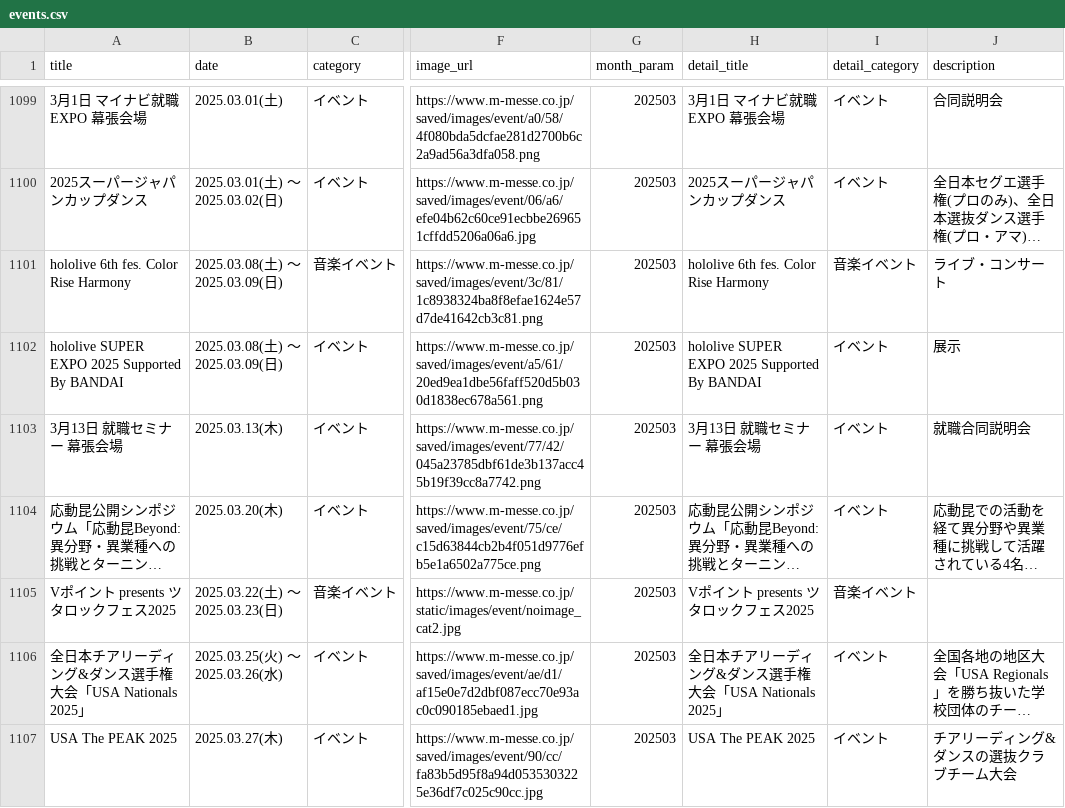
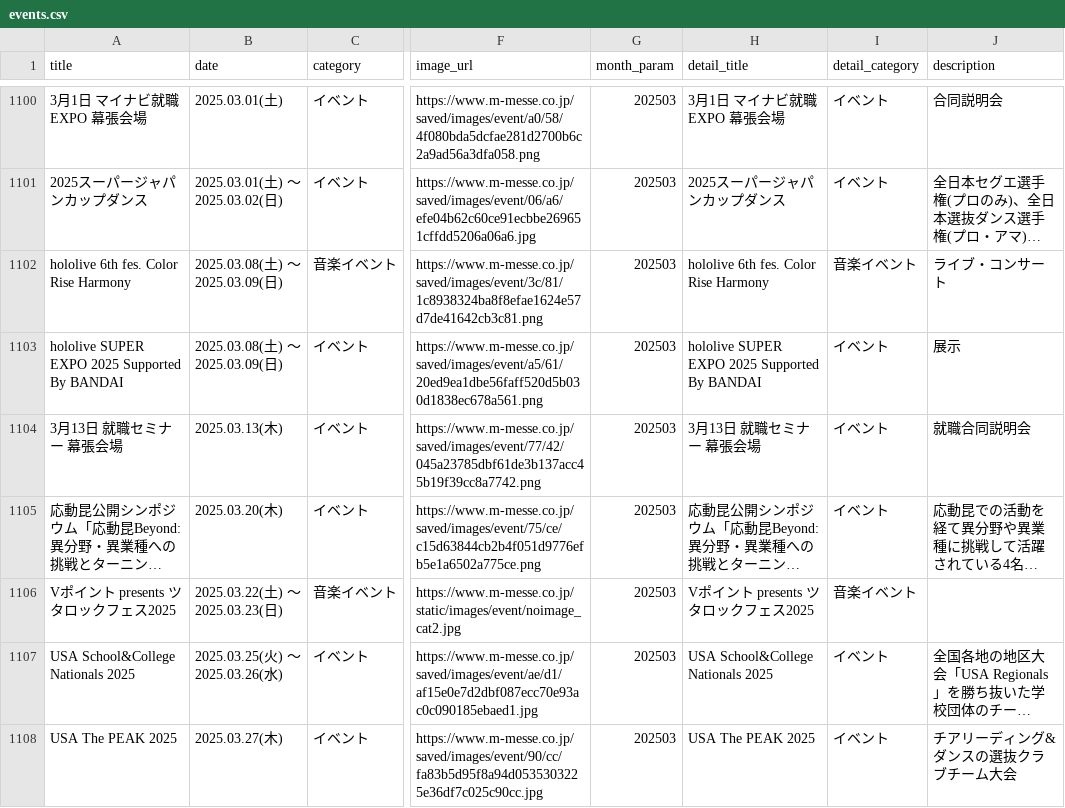
Before and after one commit to satoki252595/ariake_master, a CSV file: scraping/events.csv, drawn as a sheet; only a part is shown, gaps mark what is left out; long unchanged cells end in …; addresses are those after the commit; the diff covers the shown part only; the diff names each change by its address in the sheet, - before the commit and + after, or states it on an @@ line.

```diff
--- a/scraping/events.csv
+++ b/scraping/events.csv
-A1107 (title): 全日本チアリーディング&ダンス選手権大会「USA Nationals 2025」
+A1107 (title): USA School&College Nationals 2025
-H1107 (detail_title): 全日本チアリーディング&ダンス選手権大会「USA Nationals 2025」
+H1107 (detail_title): USA School&College Nationals 2025
```
Also changed, not shown: 1 added row and 2 edited cells elsewhere in this file, 7 other files.
